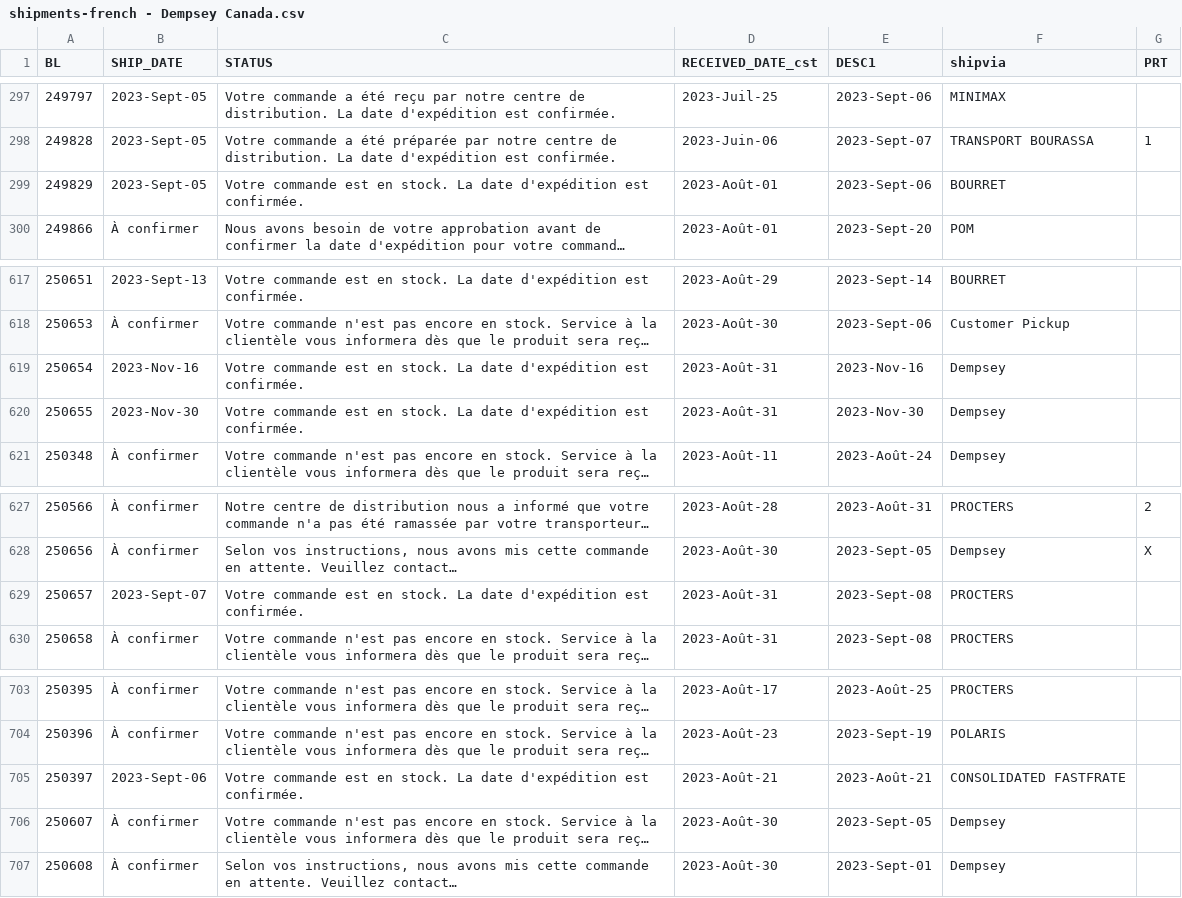
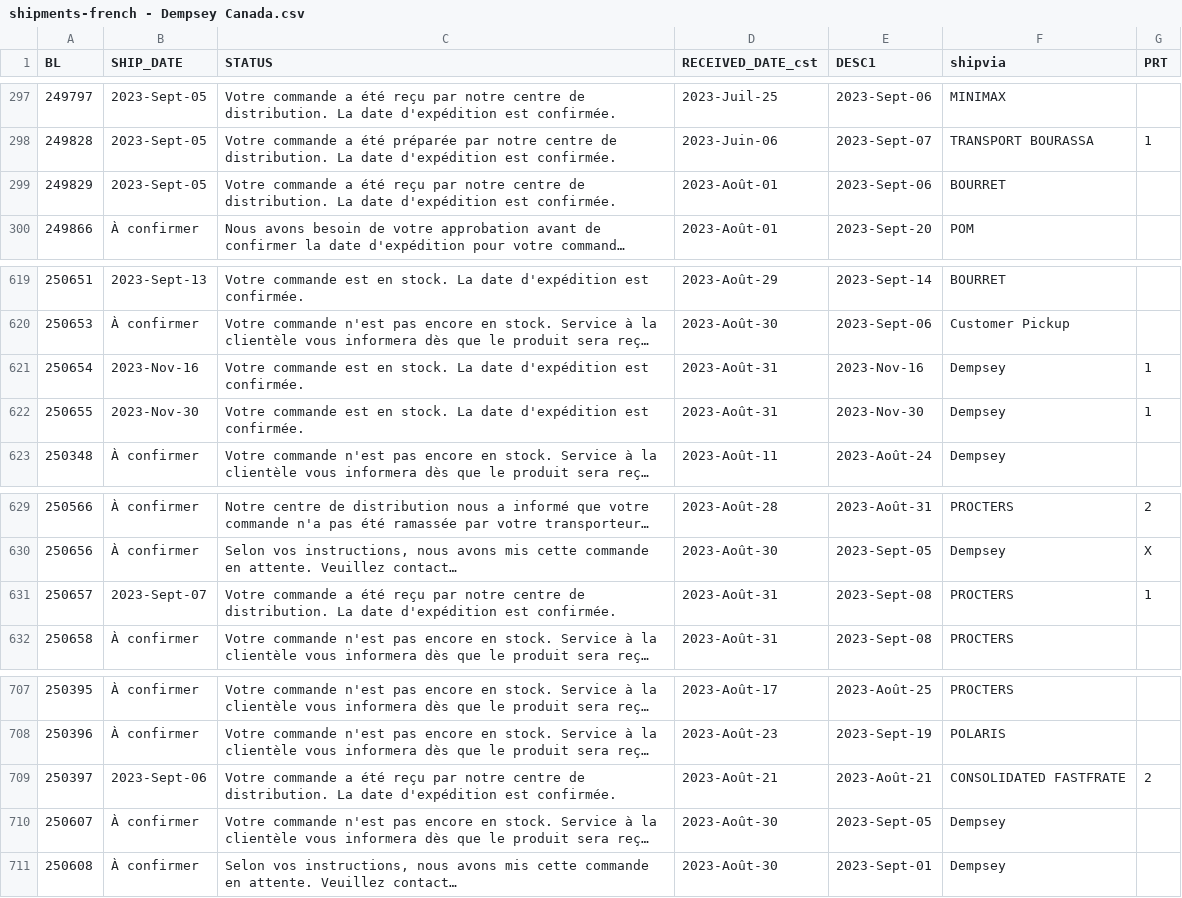
Before and after one commit to dempseysystems/dempseysystems.github.io, a CSV file: shipments-french - Dempsey Canada.csv, drawn as a sheet; only a part is shown, gaps mark what is left out; long unchanged cells end in …; addresses are those after the commit; the diff covers the shown part only; the diff names each change by its address in the sheet, - before the commit and + after, or states it on an @@ line.

```diff
--- a/shipments-french - Dempsey Canada.csv
+++ b/shipments-french - Dempsey Canada.csv
-C299 (STATUS): Votre commande est en stock. La date…
+C299 (STATUS): Votre commande a été reçu par notre centre de distribution. La date…
-G621:G622 (PRT): (empty)
+G621:G622 (PRT): 1
-C631 (STATUS): Votre commande est en stock. La date…
+C631 (STATUS): Votre commande a été reçu par notre centre de distribution. La date…
-G631 (PRT): (empty)
+G631 (PRT): 1
-C709 (STATUS): Votre commande est en stock. La date…
+C709 (STATUS): Votre commande a été reçu par notre centre de distribution. La date…
-G709 (PRT): (empty)
+G709 (PRT): 2
```
Also changed, not shown: 4 added rows and 6 edited cells elsewhere in this file, shipments - Dempsey Canada.csv, 9 other files.
